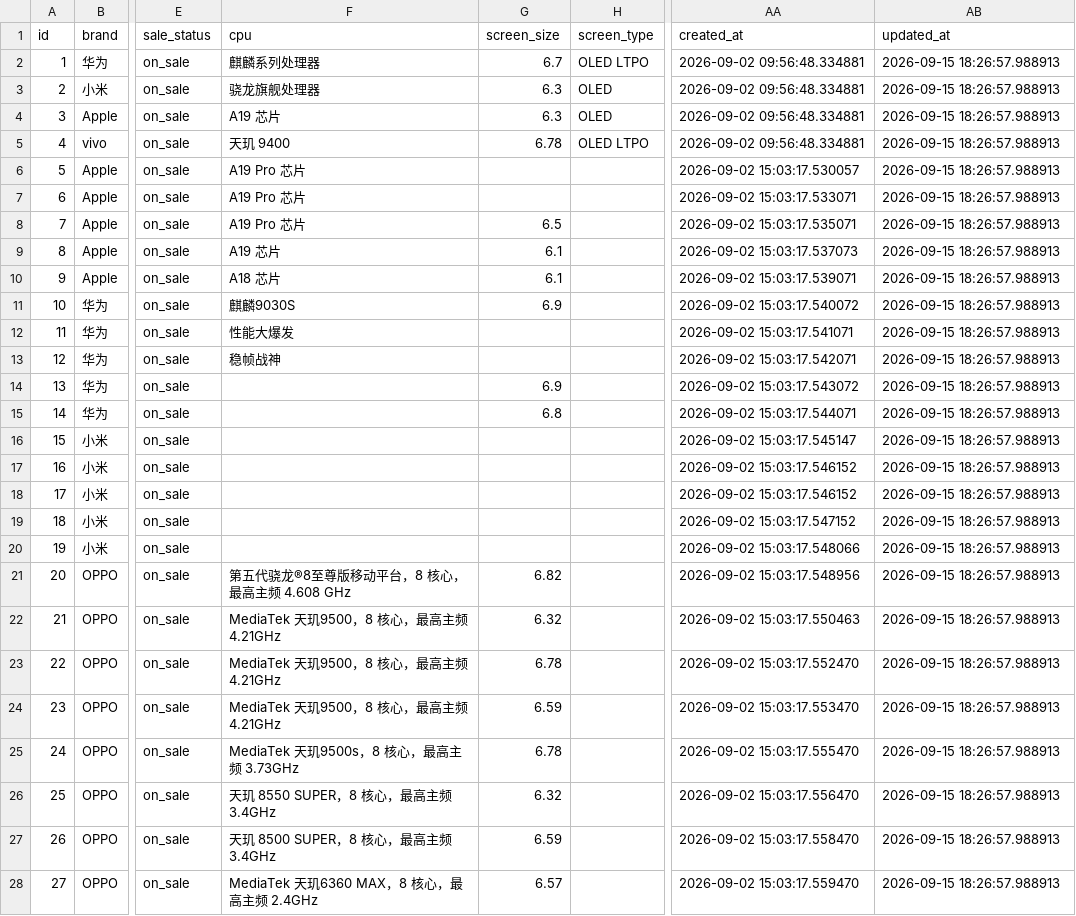
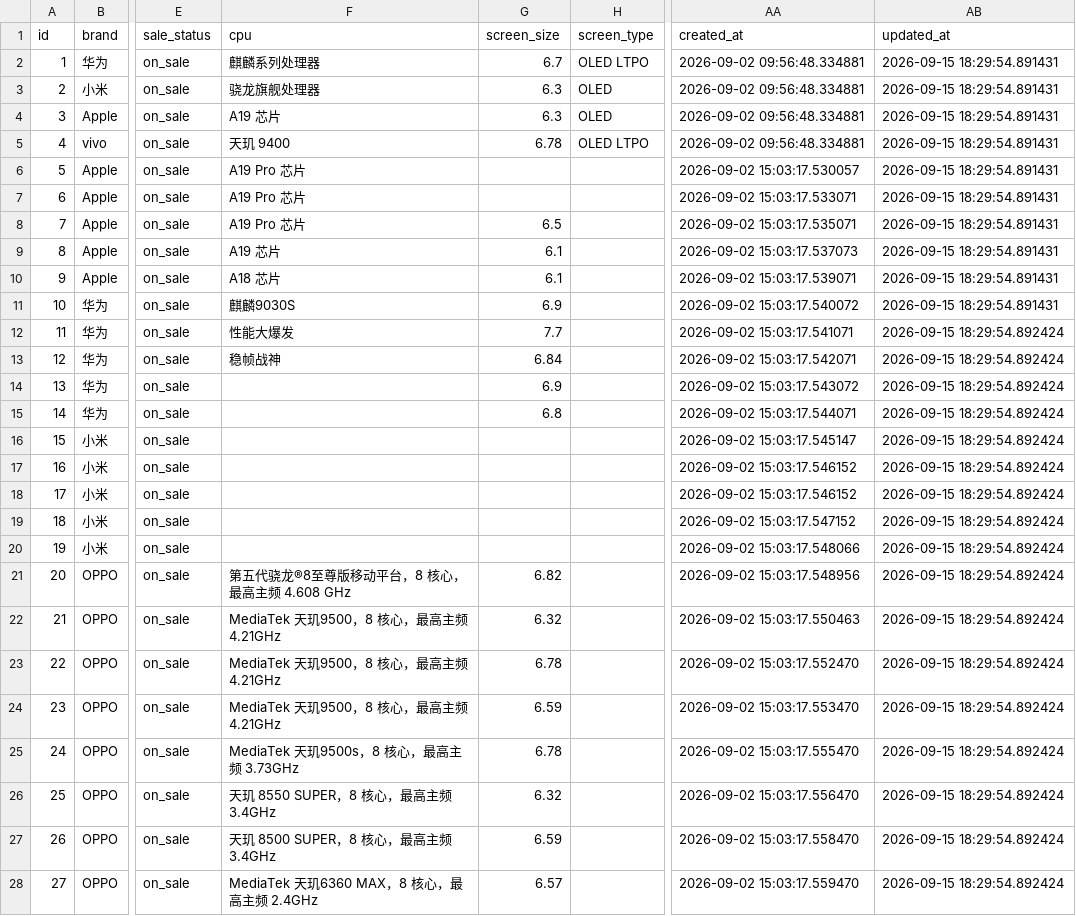
Before and after one commit to kimseolqwq/zx_zzh, a CSV file: outputs/data-export-v1.7/phones.csv, drawn as a sheet; only a part is shown, gaps mark what is left out; the diff covers the shown part only; the diff names each change by its address in the sheet, - before the commit and + after, or states it on an @@ line.

```diff
--- a/outputs/data-export-v1.7/phones.csv
+++ b/outputs/data-export-v1.7/phones.csv
-AB2:AB11 (updated_at): 2026-09-15 18:26:57.988913
+AB2:AB11 (updated_at): 2026-09-15 18:29:54.891431
-G12 (screen_size): (empty)
+G12 (screen_size): 7.7
-AB12:AB28 (updated_at): 2026-09-15 18:26:57.988913
+AB12:AB28 (updated_at): 2026-09-15 18:29:54.892424
-G13 (screen_size): (empty)
+G13 (screen_size): 6.84
```
Also changed, not shown: 137 edited cells elsewhere in this file, outputs/official-data-gap-queue-v1.7.csv, 8 other files.
